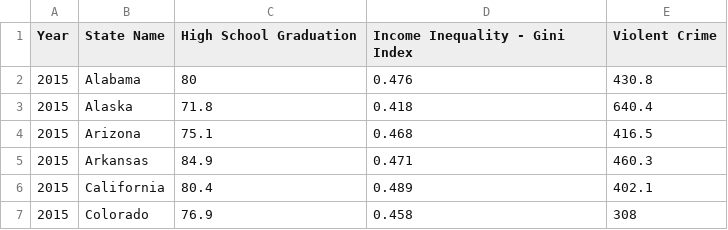
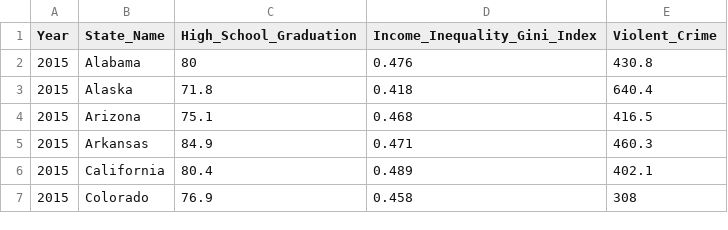
Before and after one commit to Pedro-Magalhaes/Teste, a CSV file: T1_3/t3.csv, drawn as a sheet; only a part is shown.

Commit message:
Update t3.csv

```diff
--- a/T1_3/t3.csv
+++ b/T1_3/t3.csv
@@ -1,2 +1,2 @@
-Year,State Name,High School Graduation,Income Inequality - Gini Index,Violent Crime,
+Year,State_Name,High_School_Graduation,Income_Inequality_Gini_Index,Violent_Crime,
 2015,Alabama,80,0.476,430.8,
```
